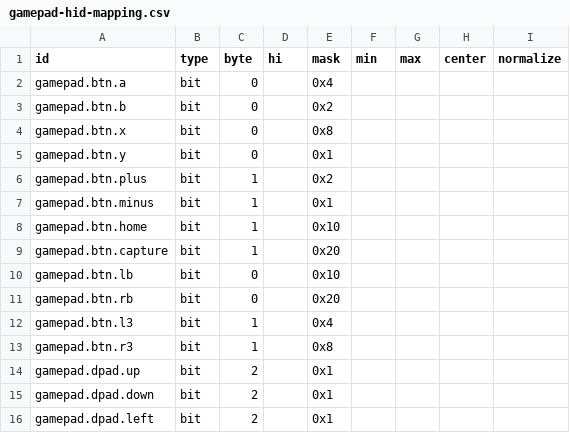
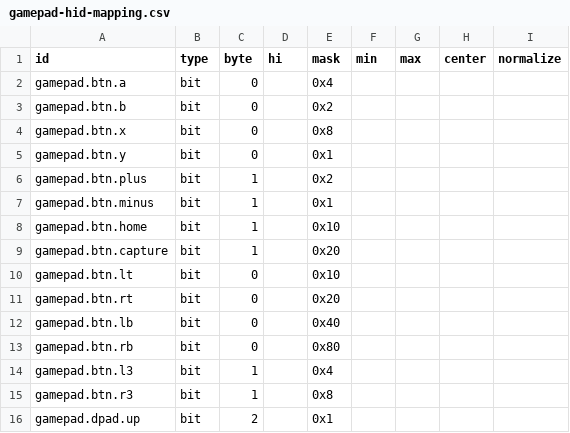
Before and after one commit to JulienCr/xtouch-gw-ts, a CSV file: docs/gamepad-hid-mapping.csv, drawn as a sheet; only a part is shown; the shorter side is filled out with more unchanged rows.

```diff
--- a/docs/gamepad-hid-mapping.csv
+++ b/docs/gamepad-hid-mapping.csv
@@ -9,4 +9,6 @@ gamepad.btn.home,bit,1,,0x10
 gamepad.btn.capture,bit,1,,0x20
-gamepad.btn.lb,bit,0,,0x10
-gamepad.btn.rb,bit,0,,0x20
+gamepad.btn.lt,bit,0,,0x10
+gamepad.btn.rt,bit,0,,0x20
+gamepad.btn.lb,bit,0,,0x40
+gamepad.btn.rb,bit,0,,0x80
 gamepad.btn.l3,bit,1,,0x4
```
Also changed, not shown: 2 other files.
